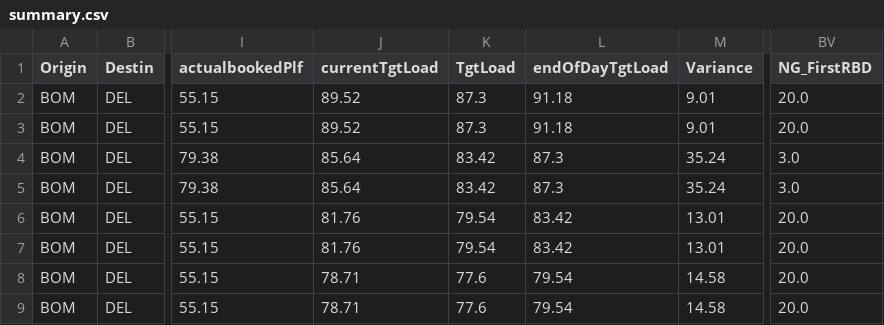
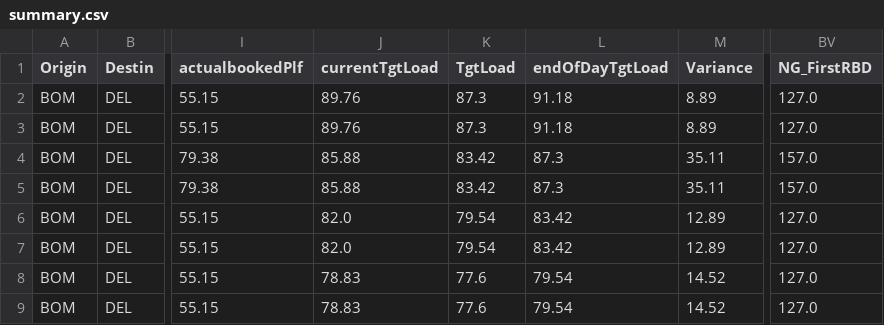
Before and after one commit to vivekbolla123/rm-allocation-serverless-funcs, a CSV file: QPDynamicAllocation/testcases/outputnexgen/generated_output/summary.csv, drawn as a sheet; only a part is shown, gaps mark what is left out; the diff names each change by its address in the sheet, - before the commit and + after, or states it on an @@ line.

```diff
--- a/QPDynamicAllocation/testcases/outputnexgen/generated_output/summary.csv
+++ b/QPDynamicAllocation/testcases/outputnexgen/generated_output/summary.csv
-J2:J3 (currentTgtLoad): 89.52
+J2:J3 (currentTgtLoad): 89.76
-M2:M3 (Variance): 9.01
+M2:M3 (Variance): 8.89
-BV2:BV3 (NG_FirstRBD): 20.0
+BV2:BV3 (NG_FirstRBD): 127.0
-J4:J5 (currentTgtLoad): 85.64
+J4:J5 (currentTgtLoad): 85.88
-M4:M5 (Variance): 35.24
+M4:M5 (Variance): 35.11
-BV4:BV5 (NG_FirstRBD): 3.0
+BV4:BV5 (NG_FirstRBD): 157.0
-J6:J7 (currentTgtLoad): 81.76
+J6:J7 (currentTgtLoad): 82.0
-M6:M7 (Variance): 13.01
+M6:M7 (Variance): 12.89
-BV6:BV9 (NG_FirstRBD): 20.0
+BV6:BV9 (NG_FirstRBD): 127.0
-J8:J9 (currentTgtLoad): 78.71
+J8:J9 (currentTgtLoad): 78.83
-M8:M9 (Variance): 14.58
+M8:M9 (Variance): 14.52
```
Also changed, not shown: QPDynamicAllocation/testcases/outputnexgen/generated_output/summary_nextgen.csv.
